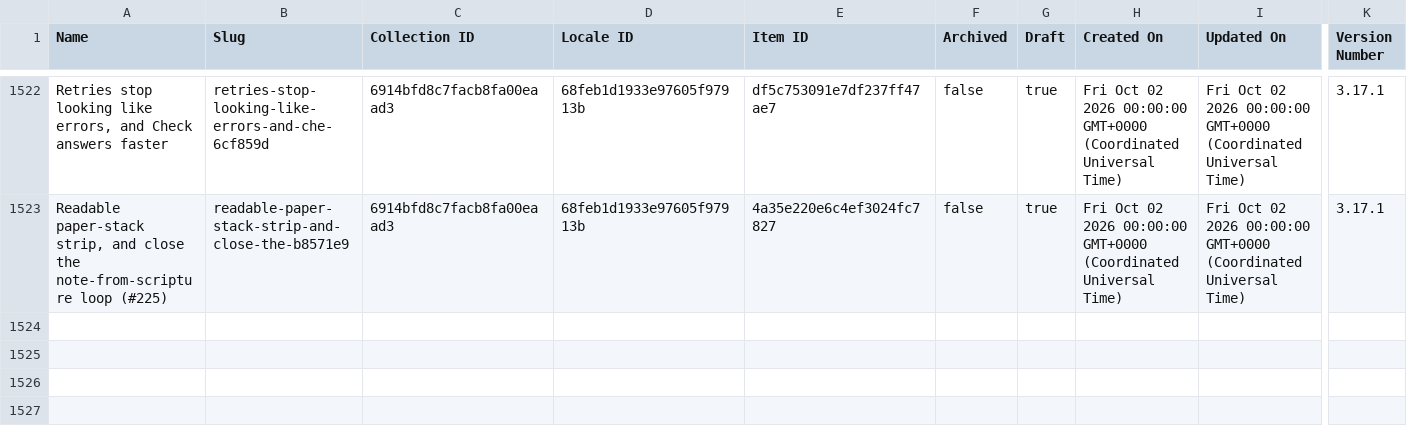
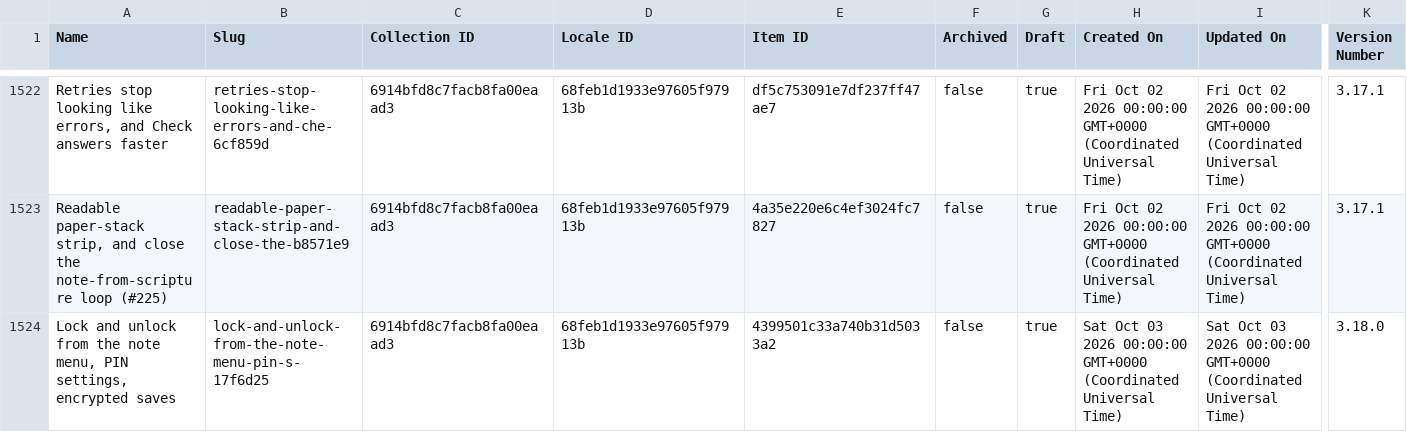
Before and after one commit to harvouscom/harvous.com, a CSV file: data/webflow-changelog.csv, drawn as a sheet; only a part is shown, gaps mark what is left out; rows hold the shown columns only; the diff names each change by its address in the sheet, - before the commit and + after, or states it on an @@ line.

```diff
--- a/data/webflow-changelog.csv
+++ b/data/webflow-changelog.csv
+row 1524: Lock and unlock from the note menu, PIN settings, encrypted saves | lock-and-unlock-from-the-note-menu-pin-s-17f6d25 | 6914bfd8c7facb8fa00eaad3 | 68feb1d1933e97605f97913b | 4399501c33a740b31d5033a2 | false | true | Sat Oct 03 2026 00:00:00 GMT+0000 (Coordinated Universal Time) | Sat Oct 03 2026 00:00:00 GMT+0000 (Coordinated Universal Time) | 3.18.0
```
